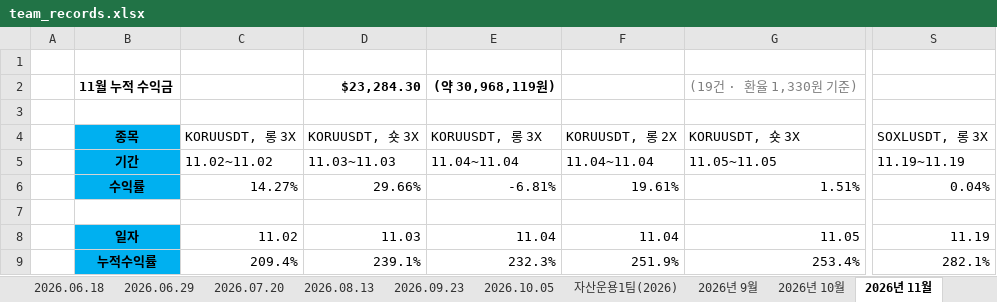
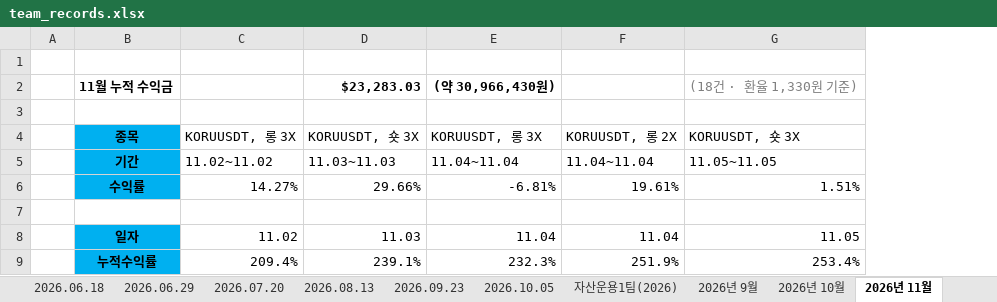
Before and after one commit to HyeonSooJ/thehunters_poster, an Excel workbook: team_records.xlsx, sheet 2026년 11월, drawn as a sheet; only a part is shown, gaps mark what is left out; values as stored, in another font and other column widths than the file's, no borders; charts and pictures not drawn; the diff names each change by its address in the sheet, - before the commit and + after, or states it on an @@ line.

```diff
--- a/team_records.xlsx (sheet 2026년 11월)
+++ b/team_records.xlsx (sheet 2026년 11월)
-column S, rows 4-9: SOXLUSDT, 롱 3X | 11.19~11.19 | 0.04% |  | 11.19 | 282.1%
-D2: $23,284.30
+D2: $23,283.03
-E2: (약 30,968,119원)
+E2: (약 30,966,430원)
-G2: (19건 · 환율 1,330원 기준)
+G2: (18건 · 환율 1,330원 기준)
```
Also changed, not shown: formulas that keep their value, charts or pictures, 7 other files.
